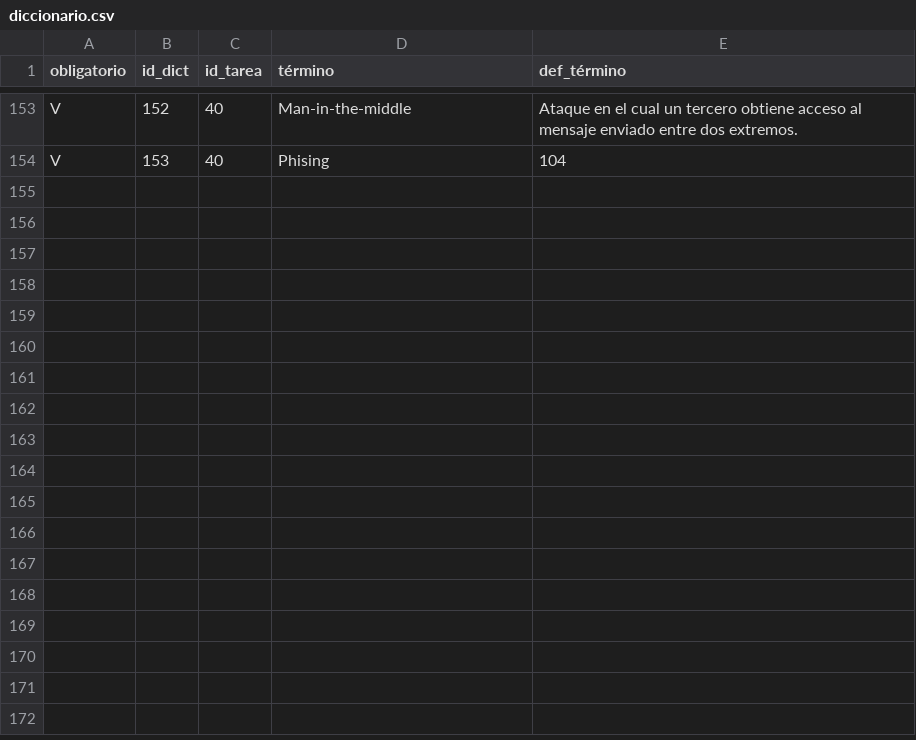
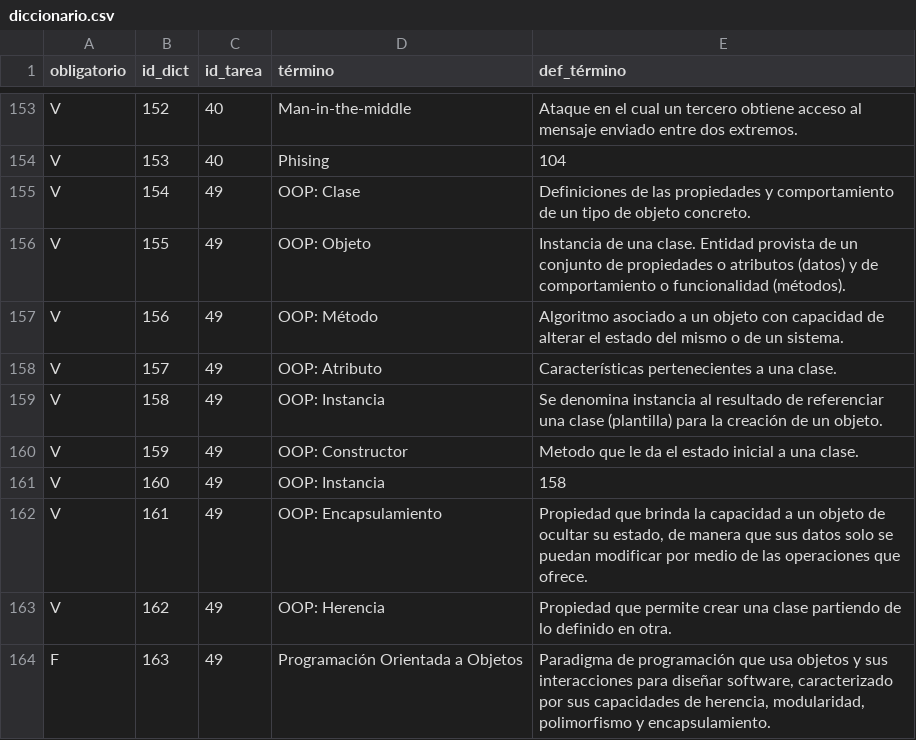
Before and after one commit to jpsalado92/theegg_ai, a CSV file: diccionario.csv, drawn as a sheet; only a part is shown, gaps mark what is left out.

Commit message:
Terminar tarea 49

```diff
--- a/diccionario.csv
+++ b/diccionario.csv
@@ -154 +154,11 @@ V;152;40;Man-in-the-middle;Ataque en el cual un tercero obtiene acceso al mensaj
 V;153;40;Phising;104
+V;154;49;OOP: Clase;Definiciones de las propiedades y comportamiento de un tipo de objeto concreto.
+V;155;49;OOP: Objeto;Instancia de una clase. Entidad provista de un conjunto de propiedades o atributos (datos) y de comportamiento o funcionalidad (métodos).
+V;156;49;OOP: Método;Algoritmo asociado a un objeto con capacidad de alterar el estado del mismo o de un sistema.
+V;157;49;OOP: Atributo;Características pertenecientes a una clase.
+V;158;49;OOP: Instancia;Se denomina instancia al resultado de referenciar una clase (plantilla) para la creación de un objeto.
+V;159;49;OOP: Constructor;Metodo que le da el estado inicial a una clase.
+V;160;49;OOP: Instancia;158
+V;161;49;OOP: Encapsulamiento;Propiedad que brinda la capacidad a un objeto de ocultar su estado, de manera que sus datos solo se puedan modificar por medio de las operaciones que ofrece.
+V;162;49;OOP: Herencia;Propiedad que permite crear una clase partiendo de lo definido en otra.
+F;163;49;Programación Orientada a Objetos;Paradigma de programación que usa objetos y sus interacciones para diseñar software, caracterizado por sus capacidades de herencia, modularidad, polimorfismo y encapsulamiento.
```
Also changed, not shown: 3 other files.
